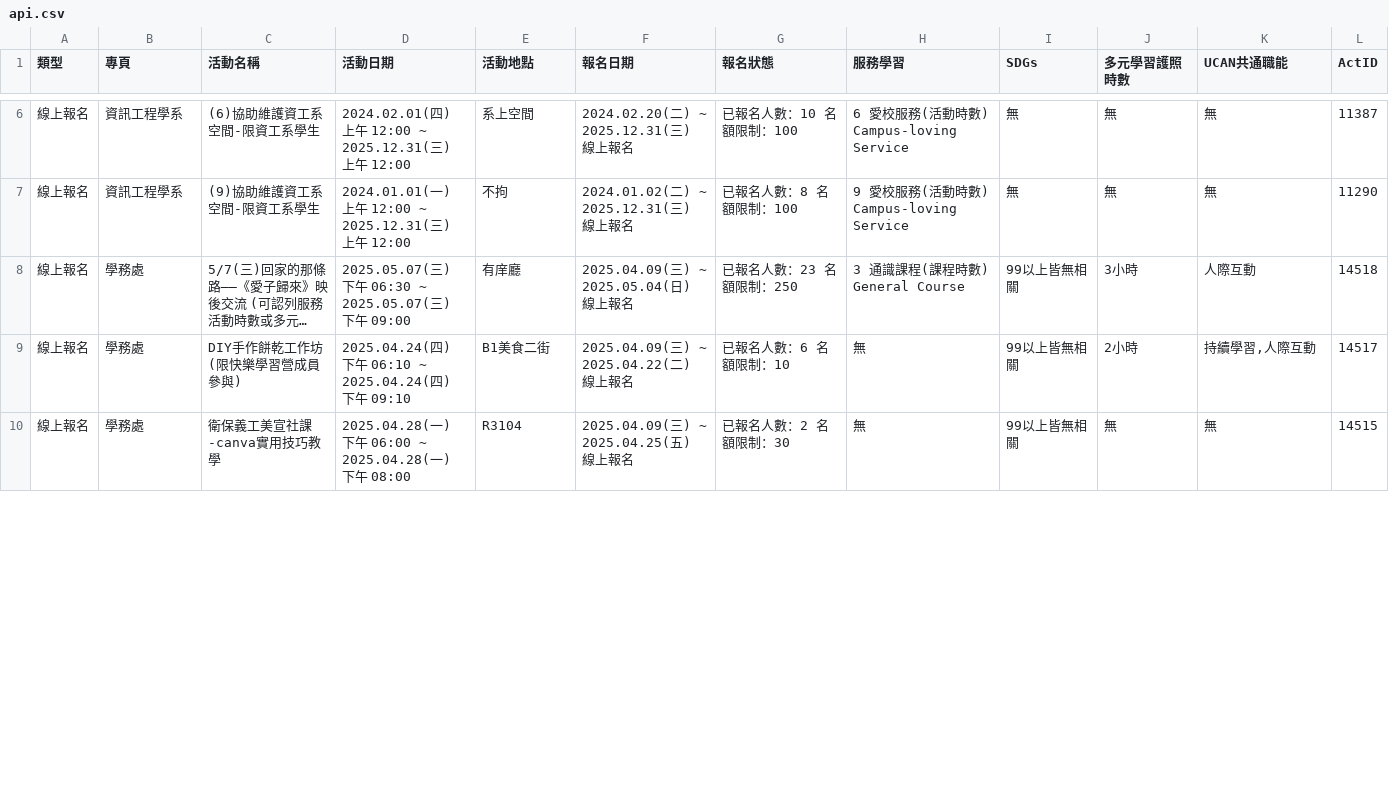
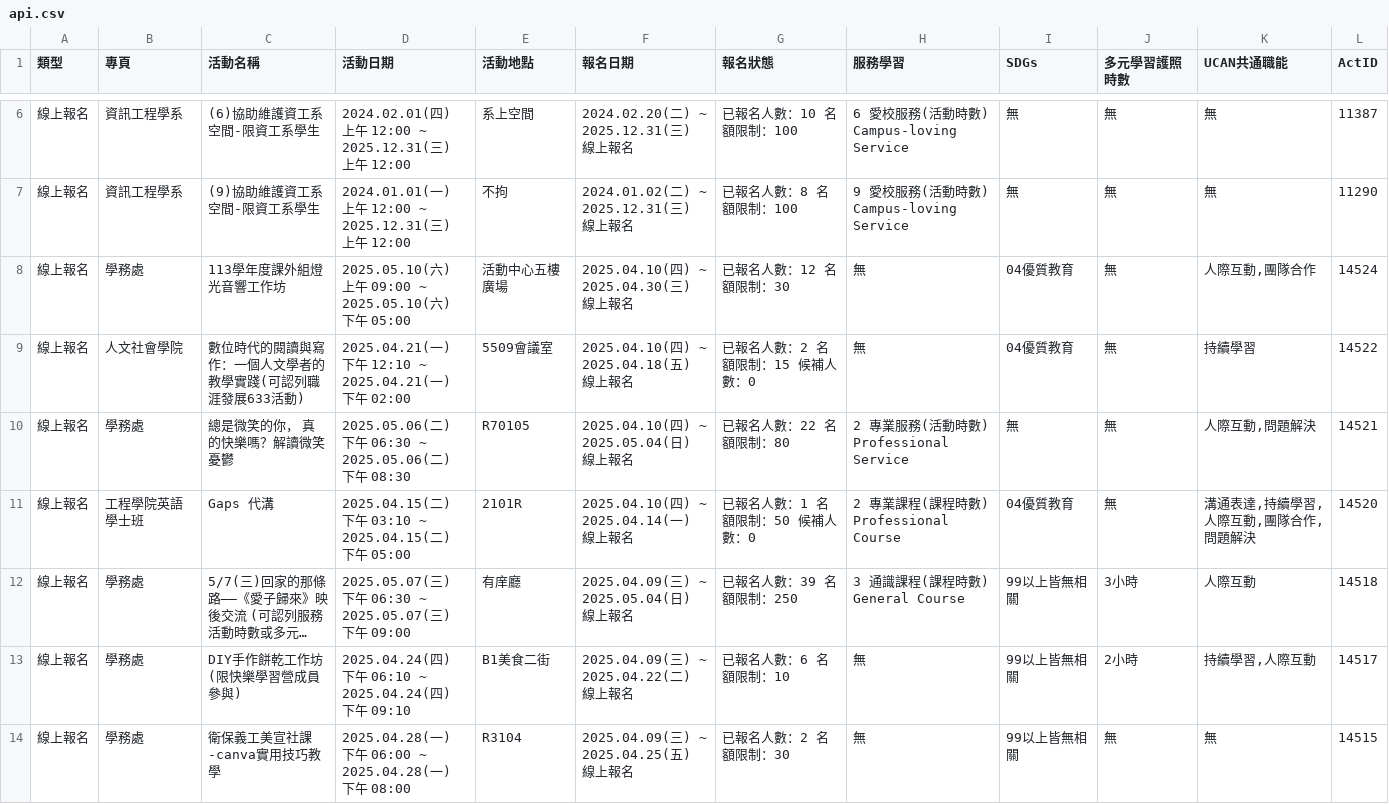
Before and after one commit to yzucse-cc/ops-mid, a CSV file: api.csv, drawn as a sheet; only a part is shown, gaps mark what is left out; long unchanged cells end in …; addresses are those after the commit; the diff covers the shown part only; the diff names each change by its address in the sheet, - before the commit and + after, or states it on an @@ line.

```diff
--- a/api.csv
+++ b/api.csv
+row 8: 線上報名 | 學務處 | 113學年度課外組燈光音響工作坊 | 2025.05.10(六) 上午 09:00 ~ 2025.05.10(六) 下午 05:00 | 活動中心五樓廣場 | 2025.04.10(四) ~ 2025.04.30(三) 線上報名 | 已報名人數：12 名額限制：30 | 無 | 04優質教育 | 無 | 人際互動,團隊合作 | 14524
+row 9: 線上報名 | 人文社會學院 | 數位時代的閱讀與寫作：一個人文學者的教學實踐(可認列職涯發展633活動) | 2025.04.21(一) 下午 12:10 ~ 2025.04.21(一) 下午 02:00 | 5509會議室 | 2025.04.10(四) ~ 2025.04.18(五) 線上報名 | 已報名人數：2 名額限制：15 候補人數：0 | 無 | 04優質教育 | 無 | 持續學習 | 14522
+row 10: 線上報名 | 學務處 | 總是微笑的你， 真的快樂嗎？解讀微笑憂鬱 | 2025.05.06(二) 下午 06:30 ~ 2025.05.06(二) 下午 08:30 | R70105 | 2025.04.10(四) ~ 2025.05.04(日) 線上報名 | 已報名人數：22 名額限制：80 | 2 專業服務(活動時數) Professional Service | 無 | 無 | 人際互動,問題解決 | 14521
+row 11: 線上報名 | 工程學院英語學士班 | Gaps 代溝 | 2025.04.15(二) 下午 03:10 ~ 2025.04.15(二) 下午 05:00 | 2101R | 2025.04.10(四) ~ 2025.04.14(一) 線上報名 | 已報名人數：1 名額限制：50 候補人數：0 | 2 專業課程(課程時數) Professional Course | 04優質教育 | 無 | 溝通表達,持續學習,人際互動,團隊合作,問題解決 | 14520
-G12 (報名狀態): 已報名人數：23 名額限制：250
+G12 (報名狀態): 已報名人數：39 名額限制：250
```
Also changed, not shown: 1 removed row and 76 edited cells elsewhere in this file.
